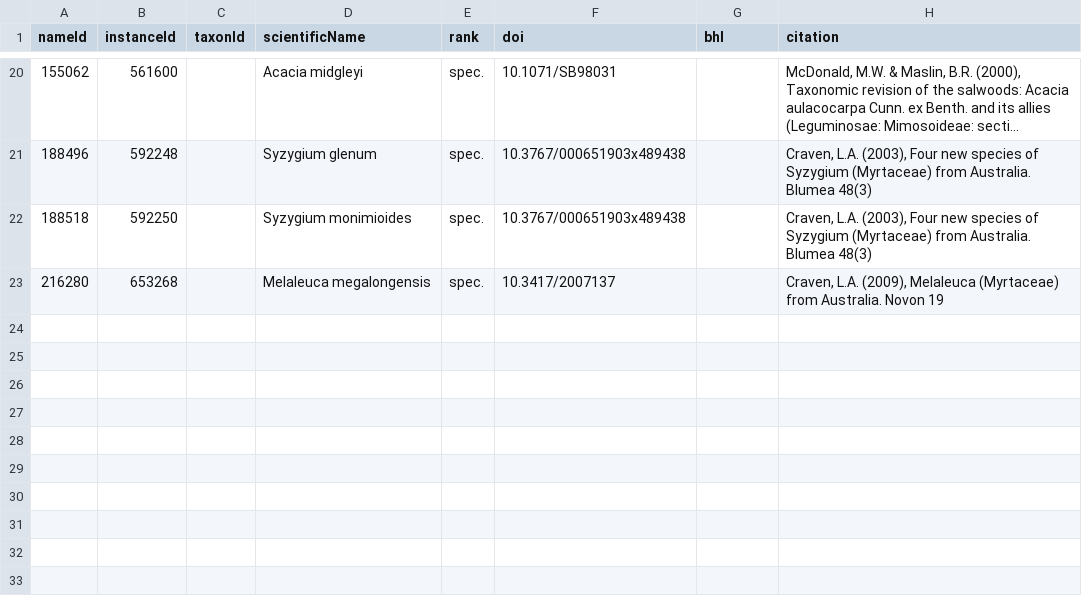
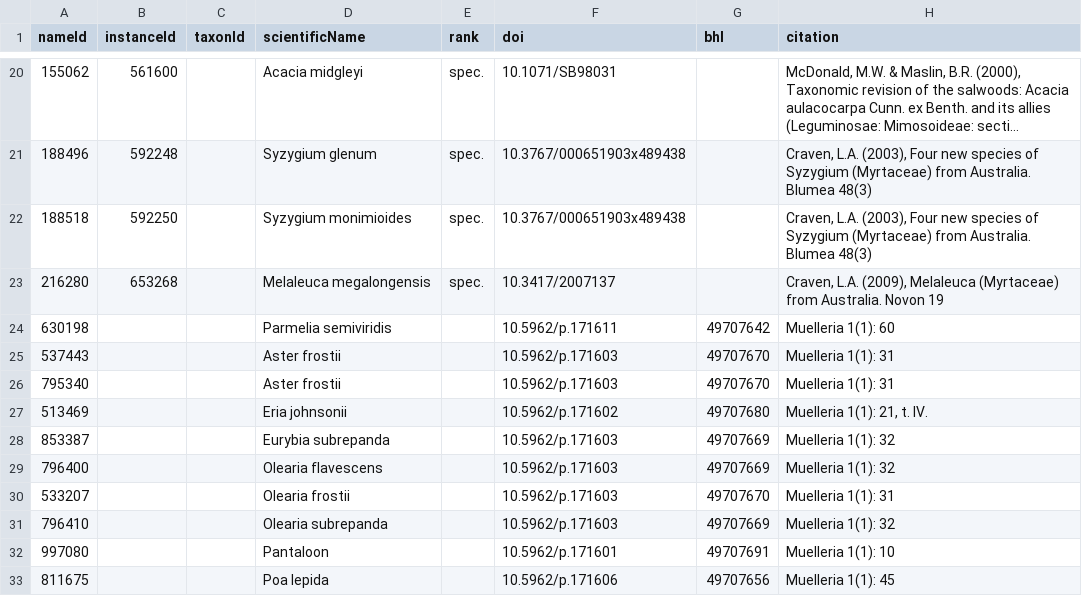
Before and after one commit to rdmpage/ala-pid-lit, a TSV file: ala.tsv, drawn as a sheet; only a part is shown, gaps mark what is left out; long unchanged cells end in …; the diff names each change by its address in the sheet, - before the commit and + after, or states it on an @@ line.

Commit message:
Update ata, add code to add citations

```diff
--- a/ala.tsv
+++ b/ala.tsv
+row 24: 630198 |  |  | Parmelia semiviridis |  | 10.5962/p.171611 | 49707642 | Muelleria 1(1): 60
+row 25: 537443 |  |  | Aster frostii |  | 10.5962/p.171603 | 49707670 | Muelleria 1(1): 31
+row 26: 795340 |  |  | Aster frostii |  | 10.5962/p.171603 | 49707670 | Muelleria 1(1): 31
+row 27: 513469 |  |  | Eria johnsonii |  | 10.5962/p.171602 | 49707680 | Muelleria 1(1): 21, t. IV.
+row 28: 853387 |  |  | Eurybia subrepanda |  | 10.5962/p.171603 | 49707669 | Muelleria 1(1): 32
+row 29: 796400 |  |  | Olearia flavescens |  | 10.5962/p.171603 | 49707669 | Muelleria 1(1): 32
+row 30: 533207 |  |  | Olearia frostii |  | 10.5962/p.171603 | 49707670 | Muelleria 1(1): 31
+row 31: 796410 |  |  | Olearia subrepanda |  | 10.5962/p.171603 | 49707669 | Muelleria 1(1): 32
+row 32: 997080 |  |  | Pantaloon |  | 10.5962/p.171601 | 49707691 | Muelleria 1(1): 10
+row 33: 811675 |  |  | Poa lepida |  | 10.5962/p.171606 | 49707656 | Muelleria 1(1): 45
```
Also changed, not shown: 3 other files.
